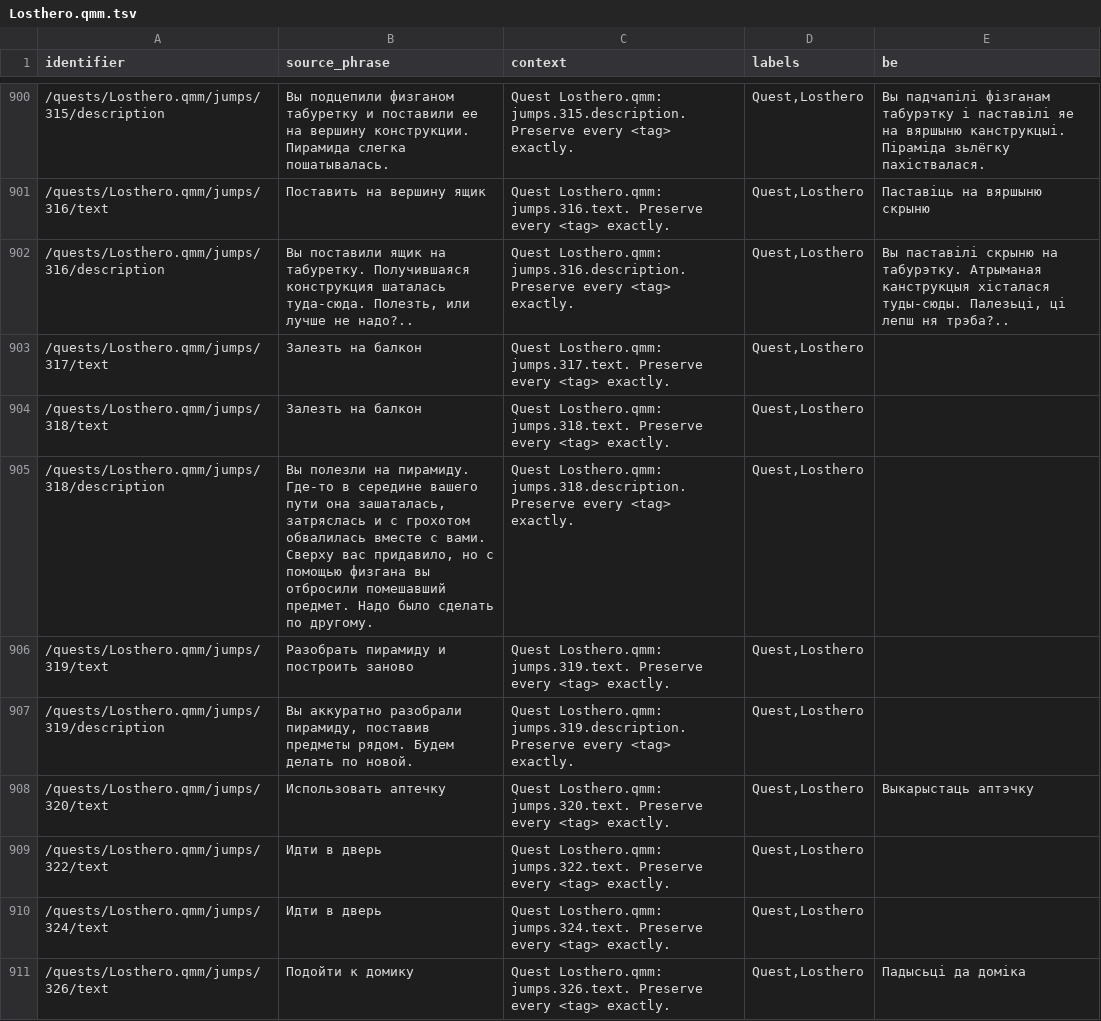
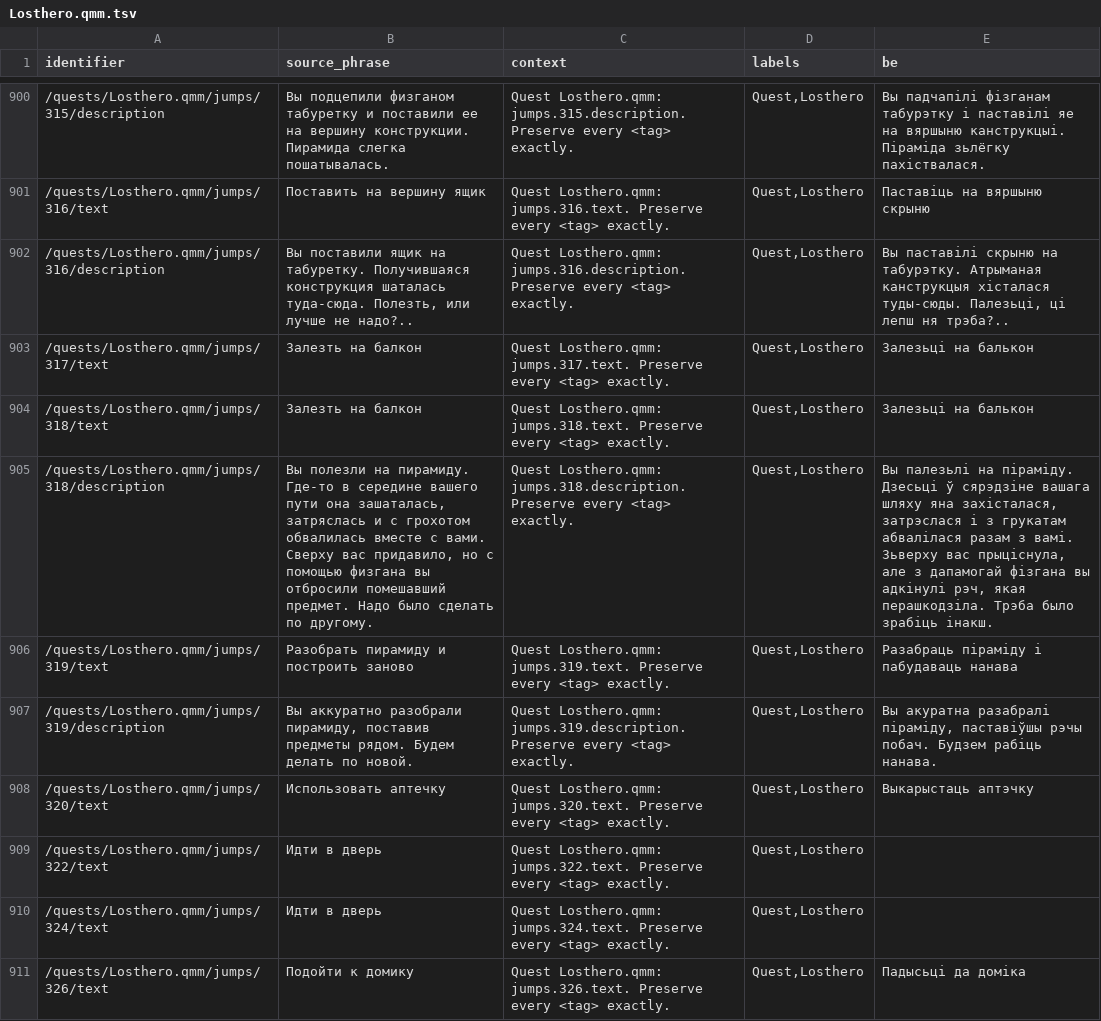
Before and after one commit to siarhei-zavadski/space-rangers-be-translation, a TSV file: corpus/quests/Losthero.qmm.tsv, drawn as a sheet; only a part is shown, gaps mark what is left out; the diff names each change by its address in the sheet, - before the commit and + after, or states it on an @@ line.

```diff
--- a/corpus/quests/Losthero.qmm.tsv
+++ b/corpus/quests/Losthero.qmm.tsv
-E903:E904 (be): (empty)
+E903:E904 (be): Залезьці на балькон
-E905 (be): (empty)
+E905 (be): Вы палезьлі на піраміду. Дзесьці ў сярэдзіне вашага шляху яна захісталася, затрэслася і з грукатам абвалілася разам з вамі. Зьверху вас прыціснула, але з дапамогай фізгана вы адкінулі рэч, якая перашкодзіла. Трэба было зрабіць інакш.
-E906 (be): (empty)
+E906 (be): Разабраць піраміду і пабудаваць нанава
-E907 (be): (empty)
+E907 (be): Вы акуратна разабралі піраміду, паставіўшы рэчы побач. Будзем рабіць нанава.
```
Also changed, not shown: TERMBASE.tsv.
